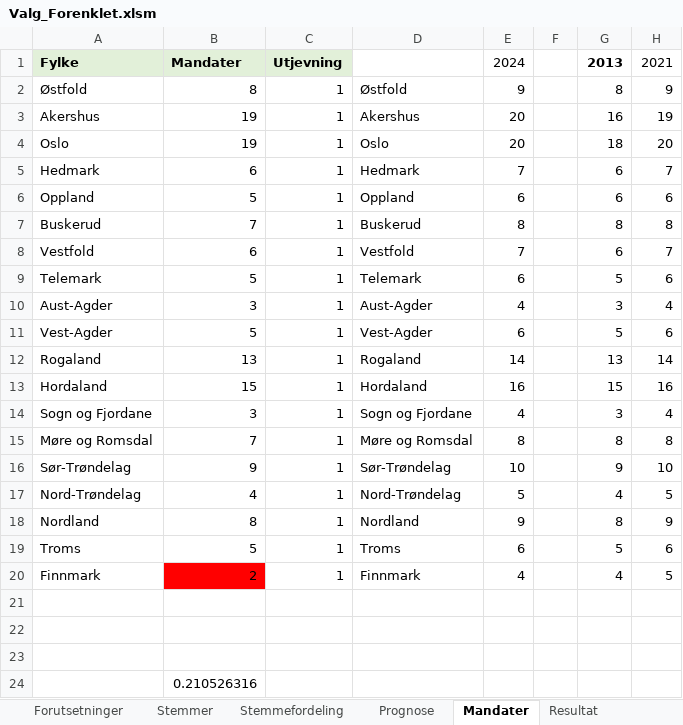
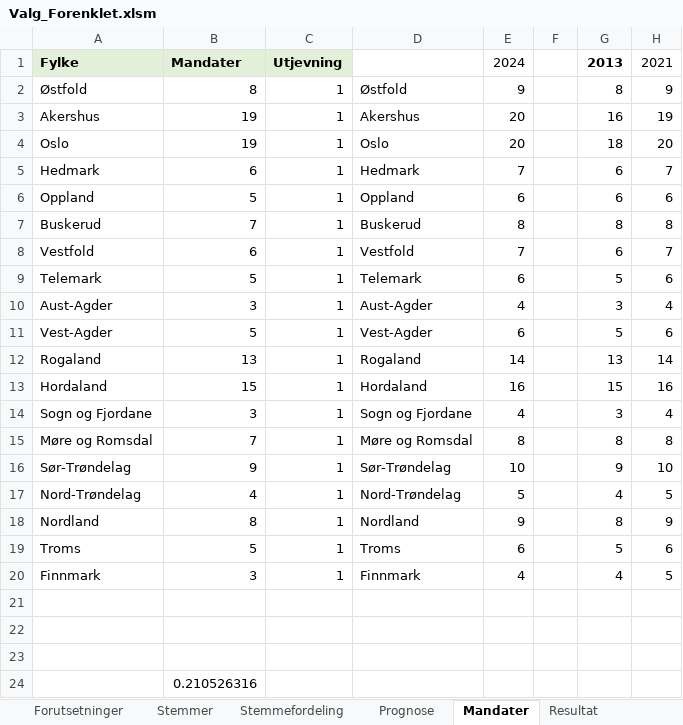
Before and after one commit to Harhoy/valgmodell, an Excel workbook: modell/Valg_Forenklet.xlsm, sheet Mandater, drawn as a sheet; values as stored, in another font and other column widths than the file's, no borders; charts and pictures not drawn; the diff names each change by its address in the sheet, - before the commit and + after, or states it on an @@ line.

```diff
--- a/modell/Valg_Forenklet.xlsm (sheet Mandater)
+++ b/modell/Valg_Forenklet.xlsm (sheet Mandater)
-B20: 2
+B20: 3
-B20 fill: #FF0000
+B20 fill: none
```
Also changed, not shown: sheet Resultat, sheet Prognose, sheet Forutsetninger, other sheet tabs, formulas that keep their value, charts or pictures, modell/Valg.xlsm, 10 other files.
